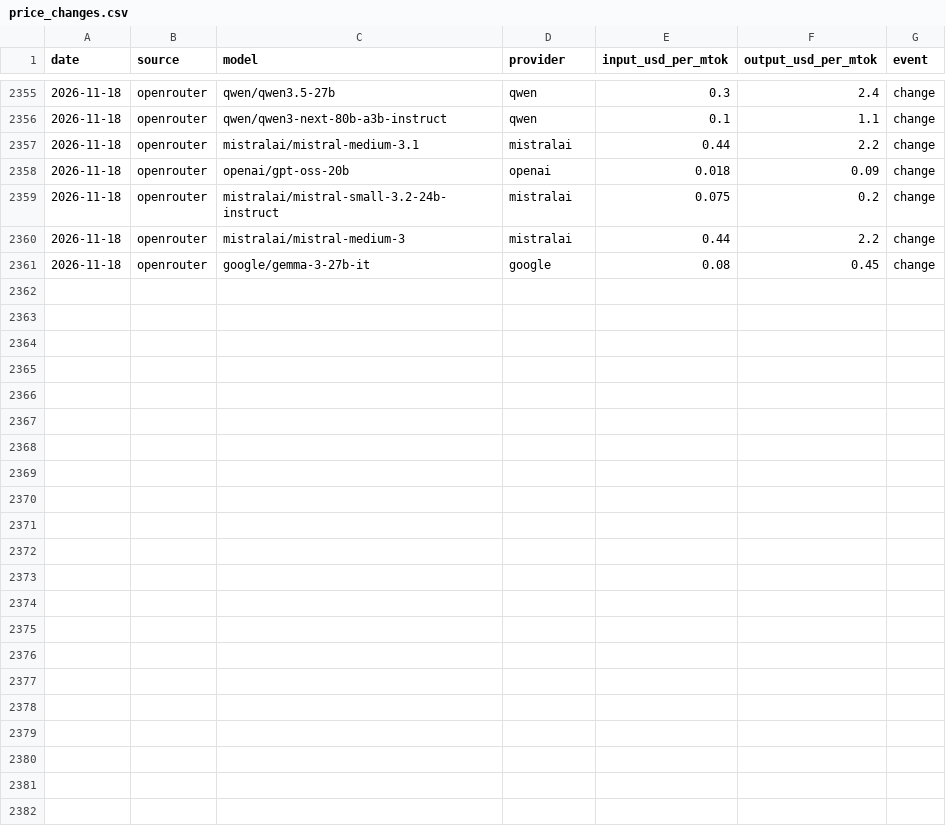
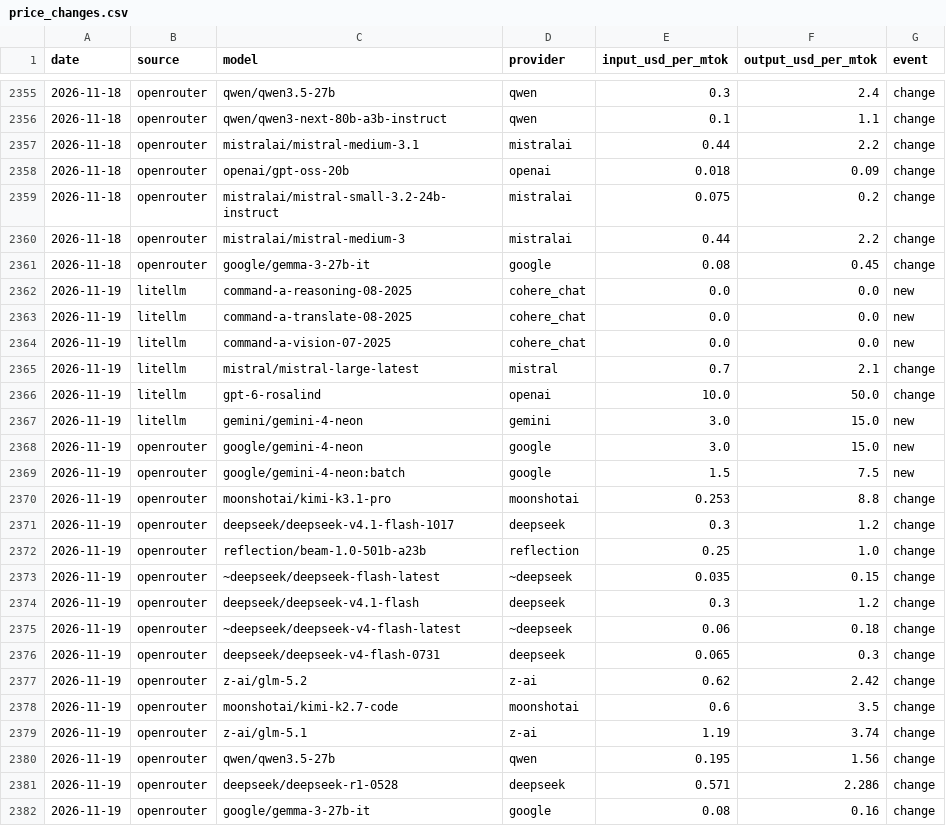
Before and after one commit to JamieCladeHo/myClaude-backup, a CSV file: docs/data/llm/price_changes.csv, drawn as a sheet; only a part is shown, gaps mark what is left out; the diff names each change by its address in the sheet, - before the commit and + after, or states it on an @@ line.

```diff
--- a/docs/data/llm/price_changes.csv
+++ b/docs/data/llm/price_changes.csv
+row 2362: 2026-11-19 | litellm | command-a-reasoning-08-2025 | cohere_chat | 0.0 | 0.0 | new
+row 2363: 2026-11-19 | litellm | command-a-translate-08-2025 | cohere_chat | 0.0 | 0.0 | new
+row 2364: 2026-11-19 | litellm | command-a-vision-07-2025 | cohere_chat | 0.0 | 0.0 | new
+row 2365: 2026-11-19 | litellm | mistral/mistral-large-latest | mistral | 0.7 | 2.1 | change
+row 2366: 2026-11-19 | litellm | gpt-6-rosalind | openai | 10.0 | 50.0 | change
+row 2367: 2026-11-19 | litellm | gemini/gemini-4-neon | gemini | 3.0 | 15.0 | new
+row 2368: 2026-11-19 | openrouter | google/gemini-4-neon | google | 3.0 | 15.0 | new
+row 2369: 2026-11-19 | openrouter | google/gemini-4-neon:batch | google | 1.5 | 7.5 | new
+row 2370: 2026-11-19 | openrouter | moonshotai/kimi-k3.1-pro | moonshotai | 0.253 | 8.8 | change
+row 2371: 2026-11-19 | openrouter | deepseek/deepseek-v4.1-flash-1017 | deepseek | 0.3 | 1.2 | change
+row 2372: 2026-11-19 | openrouter | reflection/beam-1.0-501b-a23b | reflection | 0.25 | 1.0 | change
+row 2373: 2026-11-19 | openrouter | ~deepseek/deepseek-flash-latest | ~deepseek | 0.035 | 0.15 | change
+row 2374: 2026-11-19 | openrouter | deepseek/deepseek-v4.1-flash | deepseek | 0.3 | 1.2 | change
+row 2375: 2026-11-19 | openrouter | ~deepseek/deepseek-v4-flash-latest | ~deepseek | 0.06 | 0.18 | change
+row 2376: 2026-11-19 | openrouter | deepseek/deepseek-v4-flash-0731 | deepseek | 0.065 | 0.3 | change
+row 2377: 2026-11-19 | openrouter | z-ai/glm-5.2 | z-ai | 0.62 | 2.42 | change
+row 2378: 2026-11-19 | openrouter | moonshotai/kimi-k2.7-code | moonshotai | 0.6 | 3.5 | change
+row 2379: 2026-11-19 | openrouter | z-ai/glm-5.1 | z-ai | 1.19 | 3.74 | change
+row 2380: 2026-11-19 | openrouter | qwen/qwen3.5-27b | qwen | 0.195 | 1.56 | change
+row 2381: 2026-11-19 | openrouter | deepseek/deepseek-r1-0528 | deepseek | 0.571 | 2.286 | change
+row 2382: 2026-11-19 | openrouter | google/gemma-3-27b-it | google | 0.08 | 0.16 | change
```
Also changed, not shown: docs/data/compute/cpu_generations.csv, docs/data/compute/cpu_index.csv, 4 other files.
